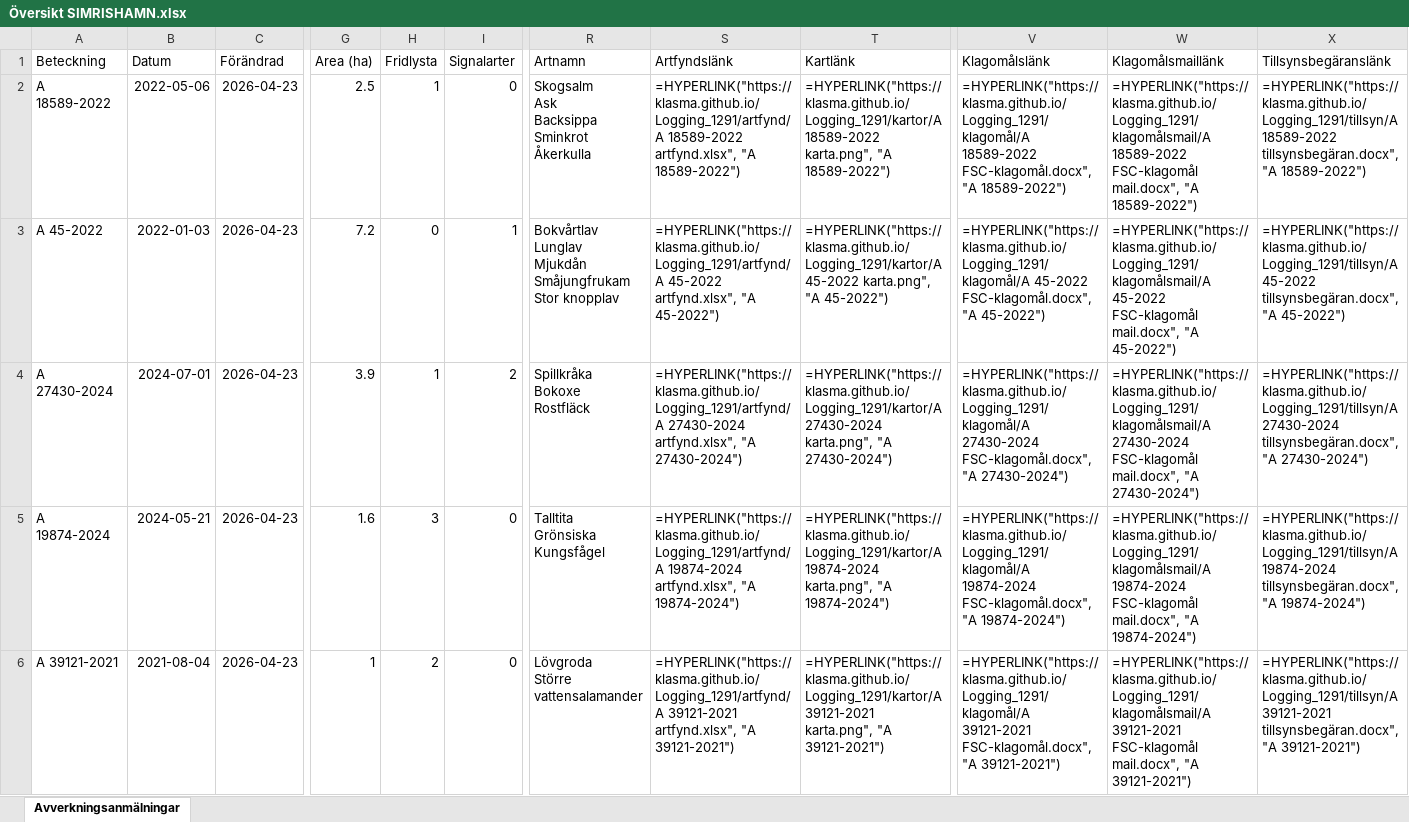
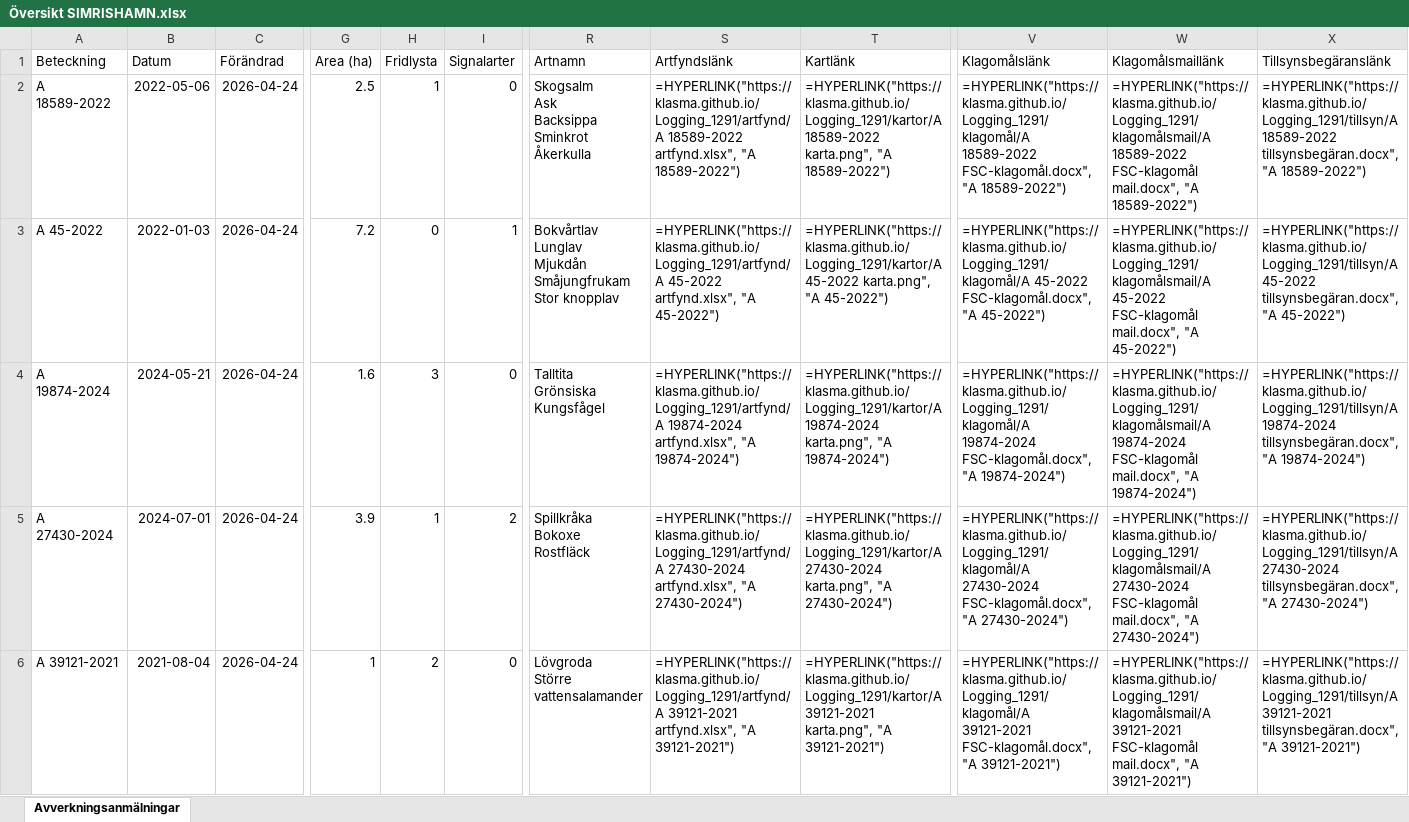
Before and after one commit to klasma/Logging_1291, an Excel workbook: Översikt SIMRISHAMN.xlsx, sheet Avverkningsanmälningar, drawn as a sheet; only a part is shown, gaps mark what is left out; values as stored, in another font and other column widths than the file's, no borders; formulas without a stored value are shown as written; ↵ is a line break in a cell; the diff covers the shown part only; the diff names each change by its address in the sheet, - before the commit and + after, or states it on an @@ line.

```diff
--- a/Översikt SIMRISHAMN.xlsx (sheet Avverkningsanmälningar)
+++ b/Översikt SIMRISHAMN.xlsx (sheet Avverkningsanmälningar)
-C2:C6 (Förändrad): 2026-04-23
+C2:C6 (Förändrad): 2026-04-24
-A4 (Beteckning): A 27430-2024
+A4 (Beteckning): A 19874-2024
-B4 (Datum): 2024-07-01
+B4 (Datum): 2024-05-21
-G4 (Area (ha)): 3.9
+G4 (Area (ha)): 1.6
-H4 (Fridlysta): 1
+H4 (Fridlysta): 3
-I4 (Signalarter): 2
+I4 (Signalarter): 0
-R4 (Artnamn): Spillkråka ↵ Bokoxe ↵ Rostfläck
+R4 (Artnamn): Talltita ↵ Grönsiska ↵ Kungsfågel
-S4 (Artfyndslänk): =HYPERLINK("https://klasma.github.io/Logging_1291/artfynd/A 27430-2024 artfynd.xlsx", "A 27430-2024")
+S4 (Artfyndslänk): =HYPERLINK("https://klasma.github.io/Logging_1291/artfynd/A 19874-2024 artfynd.xlsx", "A 19874-2024")
-T4 (Kartlänk): =HYPERLINK("https://klasma.github.io/Logging_1291/kartor/A 27430-2024 karta.png", "A 27430-2024")
+T4 (Kartlänk): =HYPERLINK("https://klasma.github.io/Logging_1291/kartor/A 19874-2024 karta.png", "A 19874-2024")
-V4 (Klagomålslänk): =HYPERLINK("https://klasma.github.io/Logging_1291/klagomål/A 27430-2024 FSC-klagomål.docx", "A 27430-2024")
+V4 (Klagomålslänk): =HYPERLINK("https://klasma.github.io/Logging_1291/klagomål/A 19874-2024 FSC-klagomål.docx", "A 19874-2024")
-W4 (Klagomålsmaillänk): =HYPERLINK("https://klasma.github.io/Logging_1291/klagomålsmail/A 27430-2024 FSC-klagomål mail.docx", "A 27430-2024")
+W4 (Klagomålsmaillänk): =HYPERLINK("https://klasma.github.io/Logging_1291/klagomålsmail/A 19874-2024 FSC-klagomål mail.docx", "A 19874-2024")
-X4 (Tillsynsbegäranslänk): =HYPERLINK("https://klasma.github.io/Logging_1291/tillsyn/A 27430-2024 tillsynsbegäran.docx", "A 27430-2024")
+X4 (Tillsynsbegäranslänk): =HYPERLINK("https://klasma.github.io/Logging_1291/tillsyn/A 19874-2024 tillsynsbegäran.docx", "A 19874-2024")
-A5 (Beteckning): A 19874-2024
+A5 (Beteckning): A 27430-2024
-B5 (Datum): 2024-05-21
+B5 (Datum): 2024-07-01
-G5 (Area (ha)): 1.6
+G5 (Area (ha)): 3.9
-H5 (Fridlysta): 3
+H5 (Fridlysta): 1
-I5 (Signalarter): 0
+I5 (Signalarter): 2
-R5 (Artnamn): Talltita ↵ Grönsiska ↵ Kungsfågel
+R5 (Artnamn): Spillkråka ↵ Bokoxe ↵ Rostfläck
-S5 (Artfyndslänk): =HYPERLINK("https://klasma.github.io/Logging_1291/artfynd/A 19874-2024 artfynd.xlsx", "A 19874-2024")
+S5 (Artfyndslänk): =HYPERLINK("https://klasma.github.io/Logging_1291/artfynd/A 27430-2024 artfynd.xlsx", "A 27430-2024")
-T5 (Kartlänk): =HYPERLINK("https://klasma.github.io/Logging_1291/kartor/A 19874-2024 karta.png", "A 19874-2024")
+T5 (Kartlänk): =HYPERLINK("https://klasma.github.io/Logging_1291/kartor/A 27430-2024 karta.png", "A 27430-2024")
-V5 (Klagomålslänk): =HYPERLINK("https://klasma.github.io/Logging_1291/klagomål/A 19874-2024 FSC-klagomål.docx", "A 19874-2024")
+V5 (Klagomålslänk): =HYPERLINK("https://klasma.github.io/Logging_1291/klagomål/A 27430-2024 FSC-klagomål.docx", "A 27430-2024")
-W5 (Klagomålsmaillänk): =HYPERLINK("https://klasma.github.io/Logging_1291/klagomålsmail/A 19874-2024 FSC-klagomål mail.docx", "A 19874-2024")
+W5 (Klagomålsmaillänk): =HYPERLINK("https://klasma.github.io/Logging_1291/klagomålsmail/A 27430-2024 FSC-klagomål mail.docx", "A 27430-2024")
-X5 (Tillsynsbegäranslänk): =HYPERLINK("https://klasma.github.io/Logging_1291/tillsyn/A 19874-2024 tillsynsbegäran.docx", "A 19874-2024")
+X5 (Tillsynsbegäranslänk): =HYPERLINK("https://klasma.github.io/Logging_1291/tillsyn/A 27430-2024 tillsynsbegäran.docx", "A 27430-2024")
```
Also changed, not shown: 470 edited cells elsewhere in this sheet, artfynd/A 18589-2022 artfynd.xlsx, artfynd/A 19874-2024 artfynd.xlsx, 56 other files.
